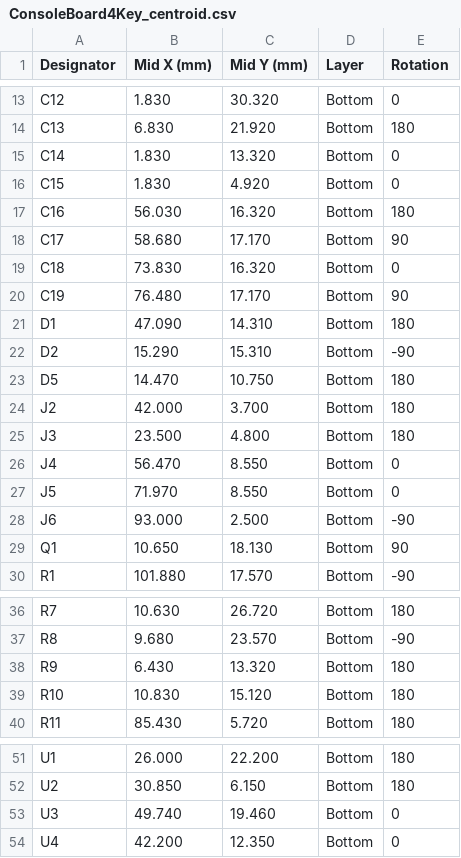
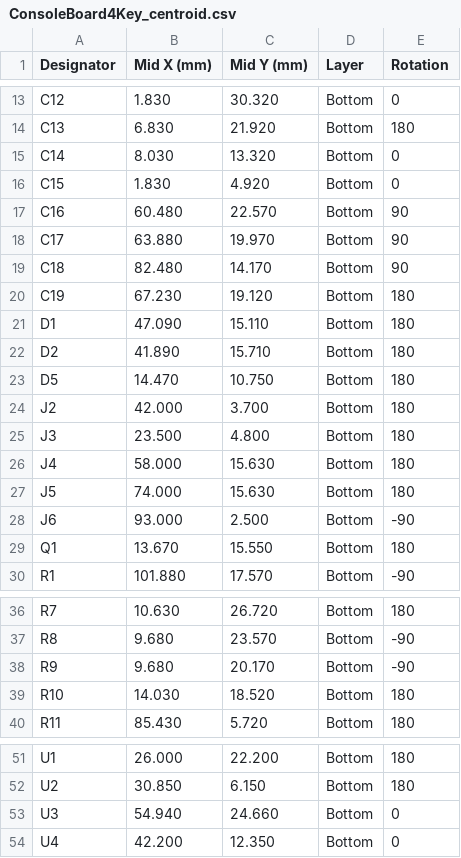
Before and after one commit to roblesterjr04/el-camino-dash, a CSV file: ConsoleBoard4Key/fab/ConsoleBoard4Key_centroid.csv, drawn as a sheet; only a part is shown, gaps mark what is left out; the diff covers the shown part only.

```diff
--- a/ConsoleBoard4Key/fab/ConsoleBoard4Key_centroid.csv
+++ b/ConsoleBoard4Key/fab/ConsoleBoard4Key_centroid.csv
@@ -14,10 +14,10 @@ C12,1.830,30.320,Bottom,0
 C13,6.830,21.920,Bottom,180
-C14,1.830,13.320,Bottom,0
+C14,8.030,13.320,Bottom,0
 C15,1.830,4.920,Bottom,0
-C16,56.030,16.320,Bottom,180
-C17,58.680,17.170,Bottom,90
-C18,73.830,16.320,Bottom,0
-C19,76.480,17.170,Bottom,90
-D1,47.090,14.310,Bottom,180
-D2,15.290,15.310,Bottom,-90
+C16,60.480,22.570,Bottom,90
+C17,63.880,19.970,Bottom,90
+C18,82.480,14.170,Bottom,90
+C19,67.230,19.120,Bottom,180
+D1,47.090,15.110,Bottom,180
+D2,41.890,15.710,Bottom,180
 D5,14.470,10.750,Bottom,180
@@ -25,6 +25,6 @@ J2,42.000,3.700,Bottom,180
 J3,23.500,4.800,Bottom,180
-J4,56.470,8.550,Bottom,0
-J5,71.970,8.550,Bottom,0
+J4,58.000,15.630,Bottom,180
+J5,74.000,15.630,Bottom,180
 J6,93.000,2.500,Bottom,-90
-Q1,10.650,18.130,Bottom,90
+Q1,13.670,15.550,Bottom,180
 R1,101.880,17.570,Bottom,-90
@@ -37,4 +37,4 @@ R7,10.630,26.720,Bottom,180
 R8,9.680,23.570,Bottom,-90
-R9,6.430,13.320,Bottom,180
-R10,10.830,15.120,Bottom,180
+R9,9.680,20.170,Bottom,-90
+R10,14.030,18.520,Bottom,180
 R11,85.430,5.720,Bottom,180
@@ -52,3 +52,3 @@ U1,26.000,22.200,Bottom,180
 U2,30.850,6.150,Bottom,180
-U3,49.740,19.460,Bottom,0
+U3,54.940,24.660,Bottom,0
 U4,42.200,12.350,Bottom,0
```
Also changed, not shown: 17 edited cells elsewhere in this file, ConsoleBoard4Key/ConsoleBoard4Key_BOM.csv, ConsoleBoard4Key/fab/ConsoleBoard4Key_BOM_PCBWay.csv, 26 other files.
